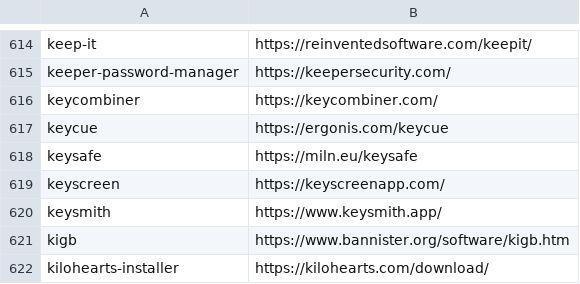
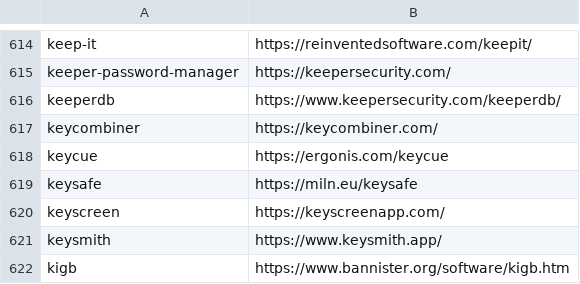
Before and after one commit to tinhkyaw/tinhkyaw, a CSV file: lists/casks_p.csv, drawn as a sheet; only a part is shown, gaps mark what is left out; the shorter side is filled out with more unchanged rows; the diff names each change by its address in the sheet, - before the commit and + after, or states it on an @@ line.

```diff
--- a/lists/casks_p.csv
+++ b/lists/casks_p.csv
+row 616: keeperdb | https://www.keepersecurity.com/keeperdb/
```
Also changed, not shown: lists/casks.csv, 2 other files.
